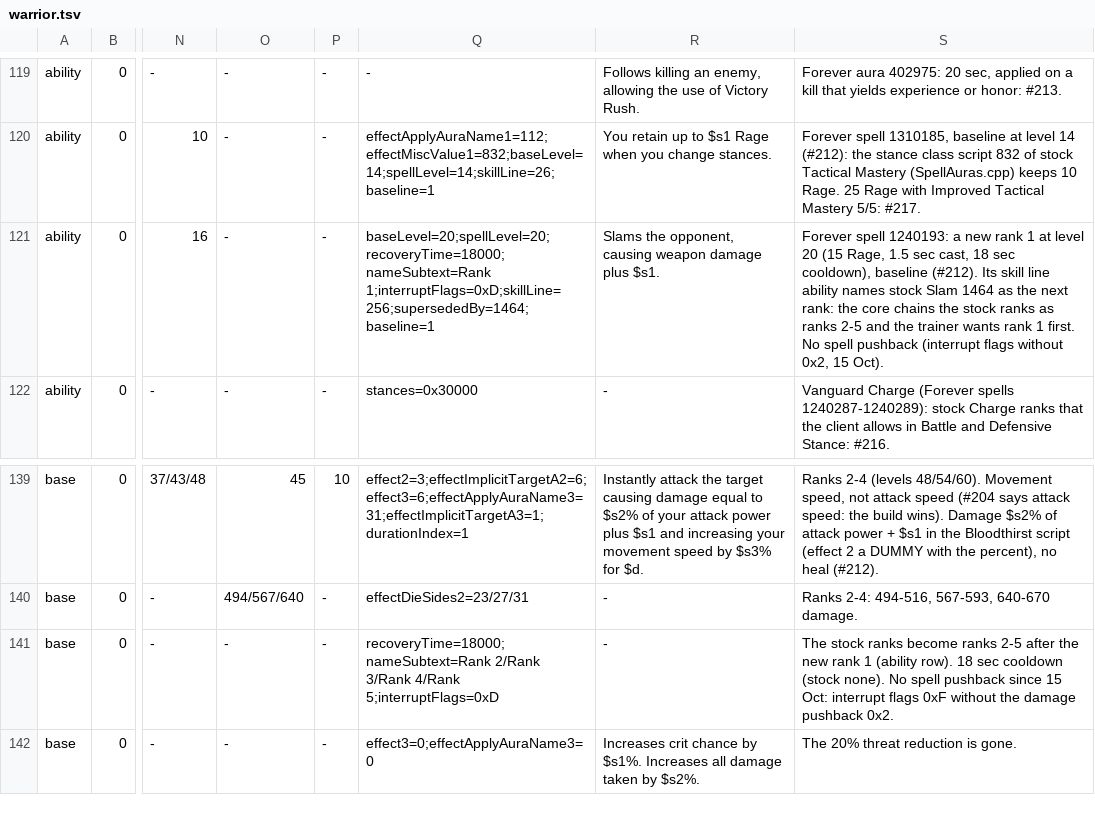
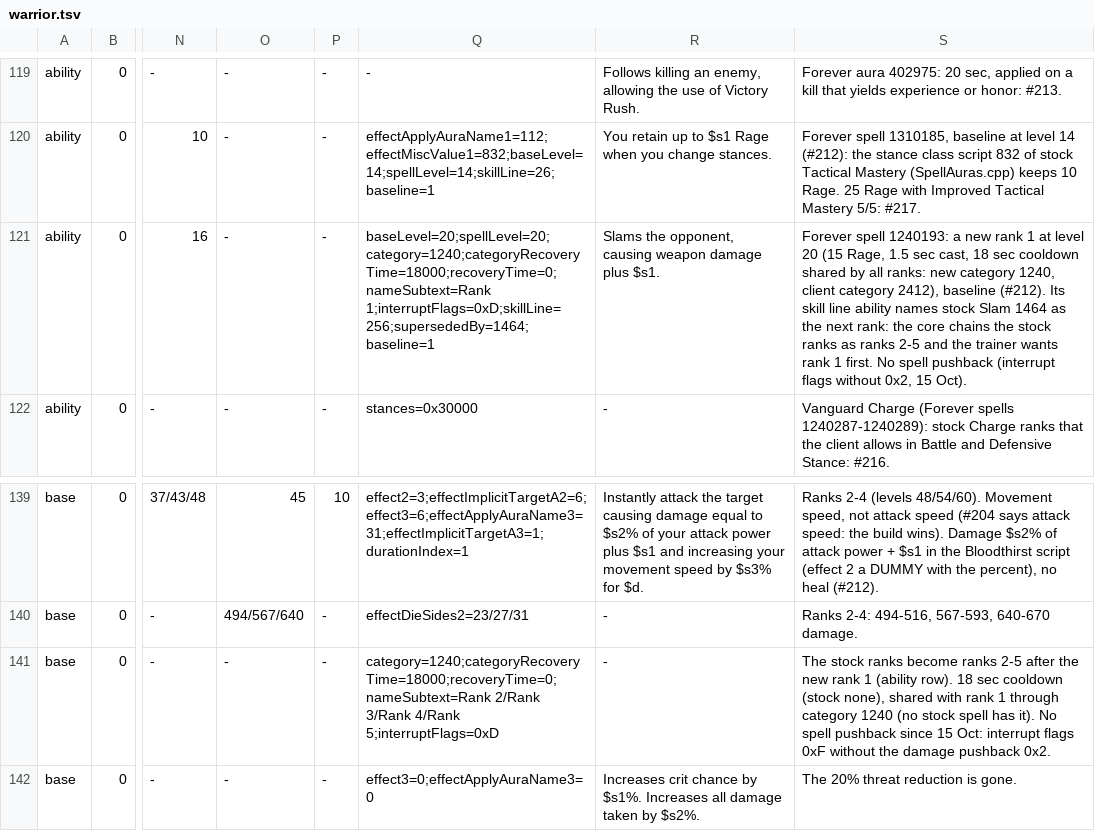
Before and after one commit to jvbastel/vmangos-core, a TSV file: forever/warrior.tsv, drawn as a sheet; only a part is shown, gaps mark what is left out; the diff names each change by its address in the sheet, - before the commit and + after, or states it on an @@ line.

```diff
--- a/forever/warrior.tsv
+++ b/forever/warrior.tsv
-Q121: baseLevel=20;spellLevel=20;recoveryTime=18000;nameSubtext=Rank 1;interruptFlags=0xD;skillLine=256;supersededBy=1464;baseline=1
+Q121: baseLevel=20;spellLevel=20;category=1240;categoryRecoveryTime=18000;recoveryTime=0;nameSubtext=Rank 1;interruptFlags=0xD;skillLine=256;supersededBy=1464;baseline=1
-S121: …18 sec cooldown), baseline (#212).…
+S121: …18 sec cooldown shared by all ranks: new category 1240, client category 2412), baseline (#212).…
-Q141: recoveryTime=18000;nameSubtext=Rank 2/Rank 3/Rank…
+Q141: category=1240;categoryRecoveryTime=18000;recoveryTime=0;nameSubtext=Rank 2/Rank 3/Rank…
-S141: …cooldown (stock none). No spell…
+S141: …cooldown (stock none), shared with rank 1 through category 1240 (no stock spell has it). No spell…
```
